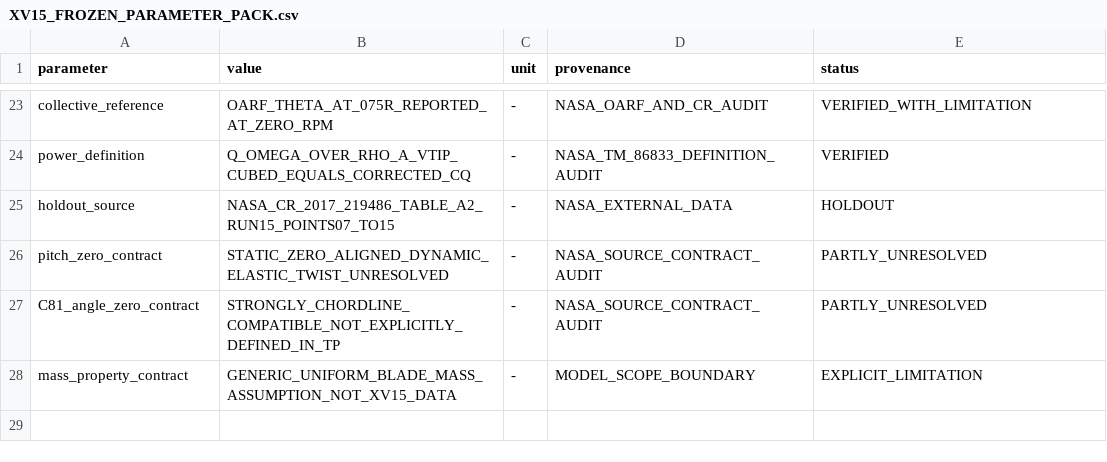
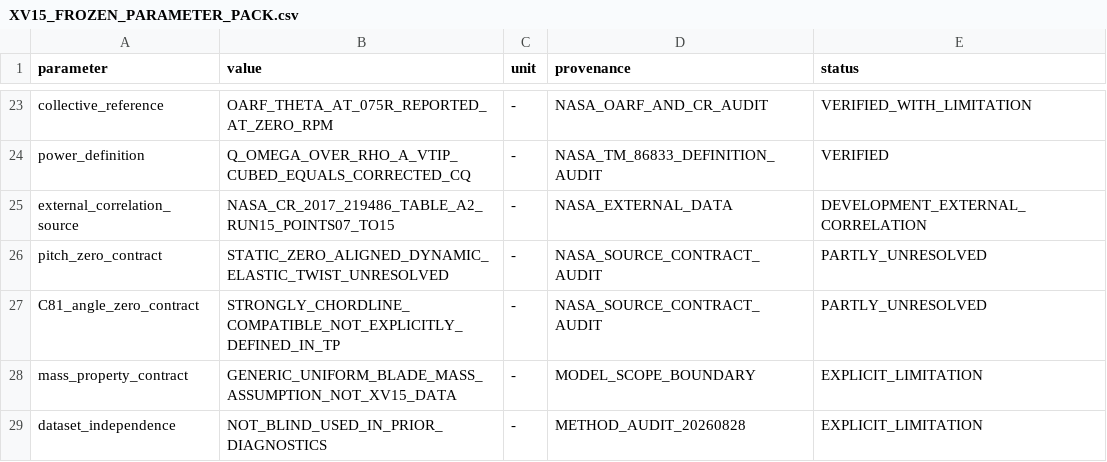
Before and after one commit to x162645/tiltrotor-matlab, a CSV file: results/xv15_frozen_low_order_validation/XV15_FROZEN_PARAMETER_PACK.csv, drawn as a sheet; only a part is shown, gaps mark what is left out.

Commit message:
audit: correct XV-15 data-role metadata

```diff
--- a/results/xv15_frozen_low_order_validation/XV15_FROZEN_PARAMETER_PACK.csv
+++ b/results/xv15_frozen_low_order_validation/XV15_FROZEN_PARAMETER_PACK.csv
@@ -24,3 +24,3 @@ collective_reference,OARF_THETA_AT_075R_REPORTED_AT_ZERO_RPM,-,NASA_OARF_AND_CR_
 power_definition,Q_OMEGA_OVER_RHO_A_VTIP_CUBED_EQUALS_CORRECTED_CQ,-,NASA_TM_86833_DEFINITION_AUDIT,VERIFIED
-holdout_source,NASA_CR_2017_219486_TABLE_A2_RUN15_POINTS07_TO15,-,NASA_EXTERNAL_DATA,HOLDOUT
+external_correlation_source,NASA_CR_2017_219486_TABLE_A2_RUN15_POINTS07_TO15,-,NASA_EXTERNAL_DATA,DEVELOPMENT_EXTERNAL_CORRELATION
 pitch_zero_contract,STATIC_ZERO_ALIGNED_DYNAMIC_ELASTIC_TWIST_UNRESOLVED,-,NASA_SOURCE_CONTRACT_AUDIT,PARTLY_UNRESOLVED
@@ -28 +28,2 @@ C81_angle_zero_contract,STRONGLY_CHORDLINE_COMPATIBLE_NOT_EXPLICITLY_DEFINED_IN_
 mass_property_contract,GENERIC_UNIFORM_BLADE_MASS_ASSUMPTION_NOT_XV15_DATA,-,MODEL_SCOPE_BOUNDARY,EXPLICIT_LIMITATION
+dataset_independence,NOT_BLIND_USED_IN_PRIOR_DIAGNOSTICS,-,METHOD_AUDIT_20260828,EXPLICIT_LIMITATION
```
